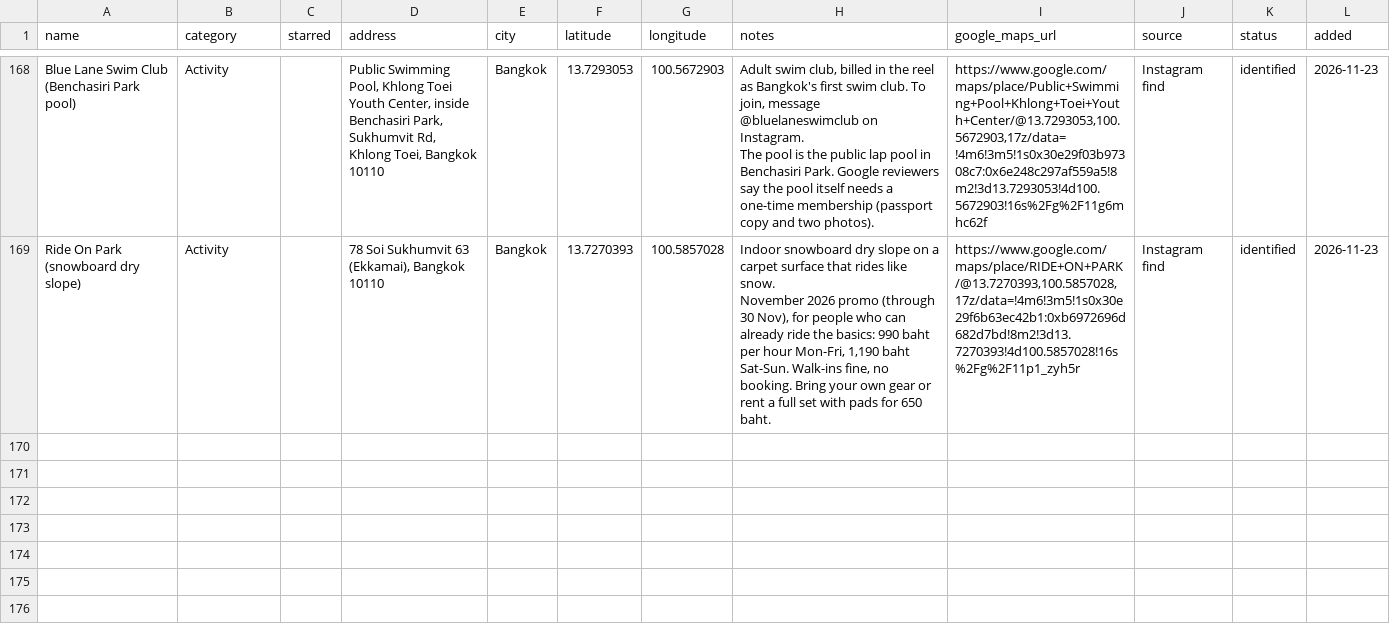
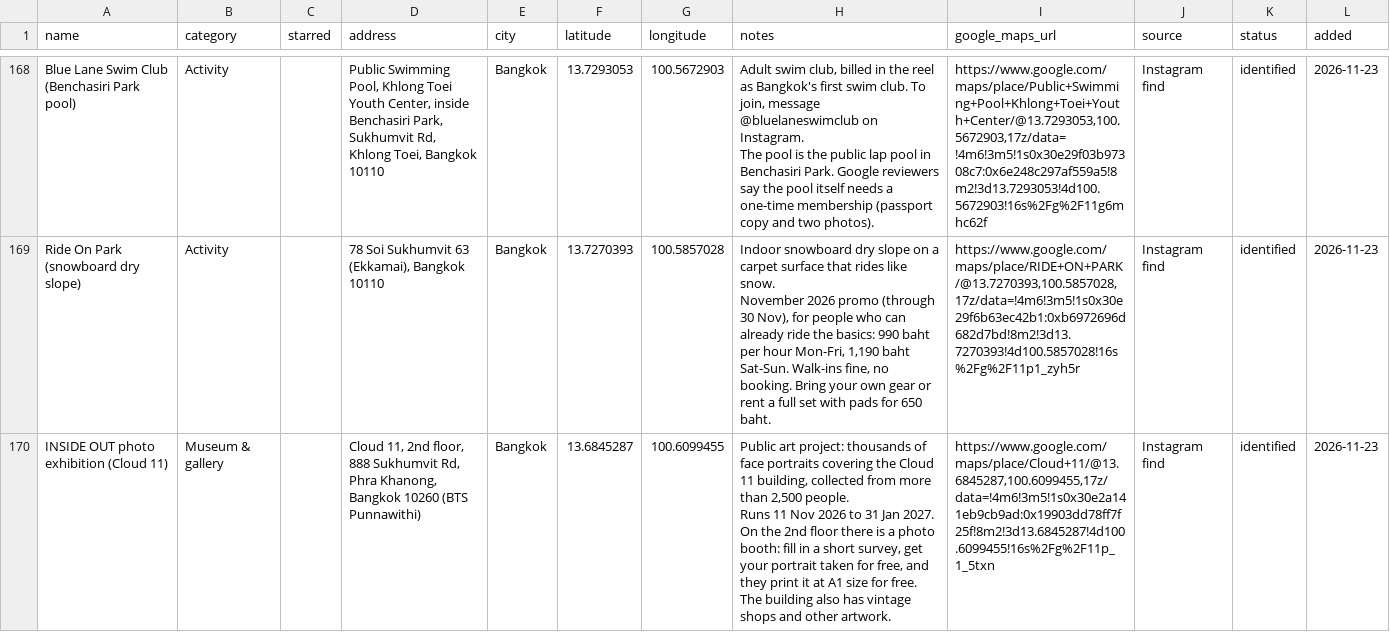
Before and after one commit to PatrickEwers/travel-hacking-toolkit, a CSV file: places/my-places.csv, drawn as a sheet; only a part is shown, gaps mark what is left out; ↵ is a line break in a cell; the diff names each change by its address in the sheet, - before the commit and + after, or states it on an @@ line.

```diff
--- a/places/my-places.csv
+++ b/places/my-places.csv
+row 170: INSIDE OUT photo exhibition (Cloud 11) | Museum & gallery |  | Cloud 11, 2nd floor, 888 Sukhumvit Rd, Phra Khanong, Bangkok 10260 (BTS Punnawithi) | Bangkok | 13.6845287 | 100.6099455 | Public art project: thousands of face portraits covering the Cloud 11 building, collected from more than 2,500 people. ↵ Runs 11 Nov 2026 to 31 Jan 2027. On the 2nd floor there is a photo booth: fill in a short survey, get your portrait taken for free, and they print it at A1 size for free. The building also has vintage shops and other artwork. | https://www.google.com/maps/place/Cloud+11/@13.6845287,100.6099455,17z/data=!4m6!3m5!1s0x30e2a141eb9cb9ad:0x19903dd78ff7f25f!8m2!3d13.6845287!4d100.6099455!16s%2Fg%2F11p_1_5txn | Instagram find | identified | 2026-11-23
```
Also changed, not shown: 3 other files.
